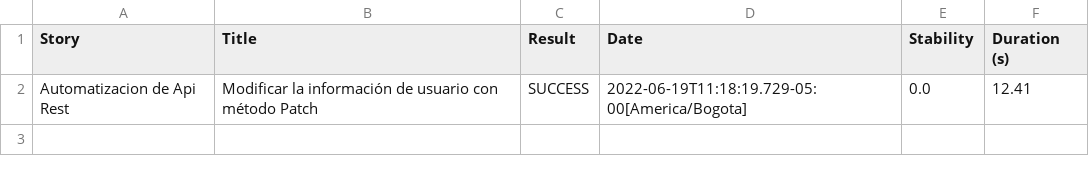
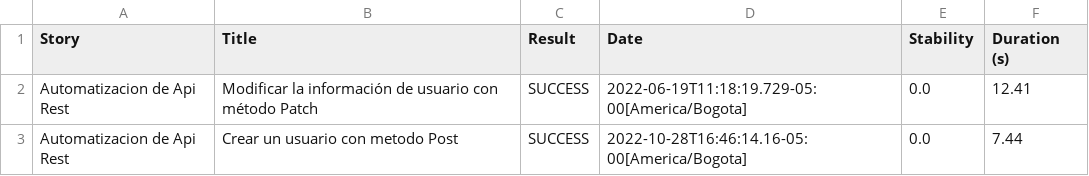
Before and after one commit to mkrimaro13/practicaScreenplayApiRest, a CSV file: target/site/serenity/01f5288b80adbd3af52a8ed68a4a616d3164f750229f80da1ef344382d948835.csv, drawn as a sheet.

```diff
--- a/target/site/serenity/01f5288b80adbd3af52a8ed68a4a616d3164f750229f80da1ef344382d948835.csv
+++ b/target/site/serenity/01f5288b80adbd3af52a8ed68a4a616d3164f750229f80da1ef344382d948835.csv
@@ -2 +2,2 @@
 "Automatizacion de Api Rest","Modificar la información de usuario con método Patch","SUCCESS","2022-06-19T11:18:19.729-05:00[America/Bogota]","0.0","12.41"
+"Automatizacion de Api Rest","Crear un usuario con metodo Post","SUCCESS","2022-10-28T16:46:14.16-05:00[America/Bogota]","0.0","7.44"
```
Also changed, not shown: target/site/serenity/2719c58511e7db69fc3cb846360948753cfd7396d4c6f21b858151217f18910a.csv, target/site/serenity/45ad6572f2a6dce7d063a82b70053496da1e1f61257f491137922608fc43bd7f.csv, 41 other files.
